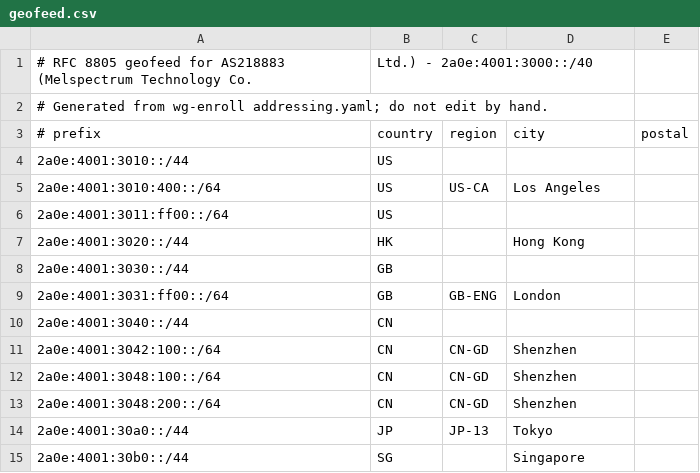
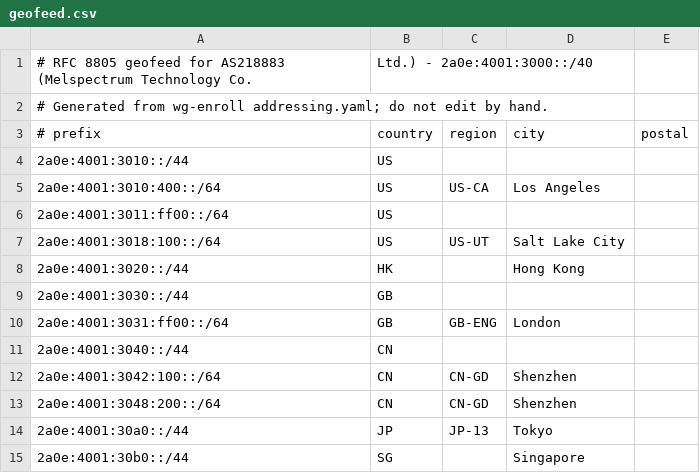
Before and after one commit to v0id-byte/melspectrum-website, a CSV file: geofeed.csv, drawn as a sheet; removed rows and columns are numbered as before the commit, all else as after; the diff names each change by its address in the sheet, - before the commit and + after, or states it on an @@ line.

```diff
--- a/geofeed.csv
+++ b/geofeed.csv
+row 7: 2a0e:4001:3018:100::/64 | US | US-UT | Salt Lake City
-row 12: 2a0e:4001:3048:100::/64 | CN | CN-GD | Shenzhen
```
